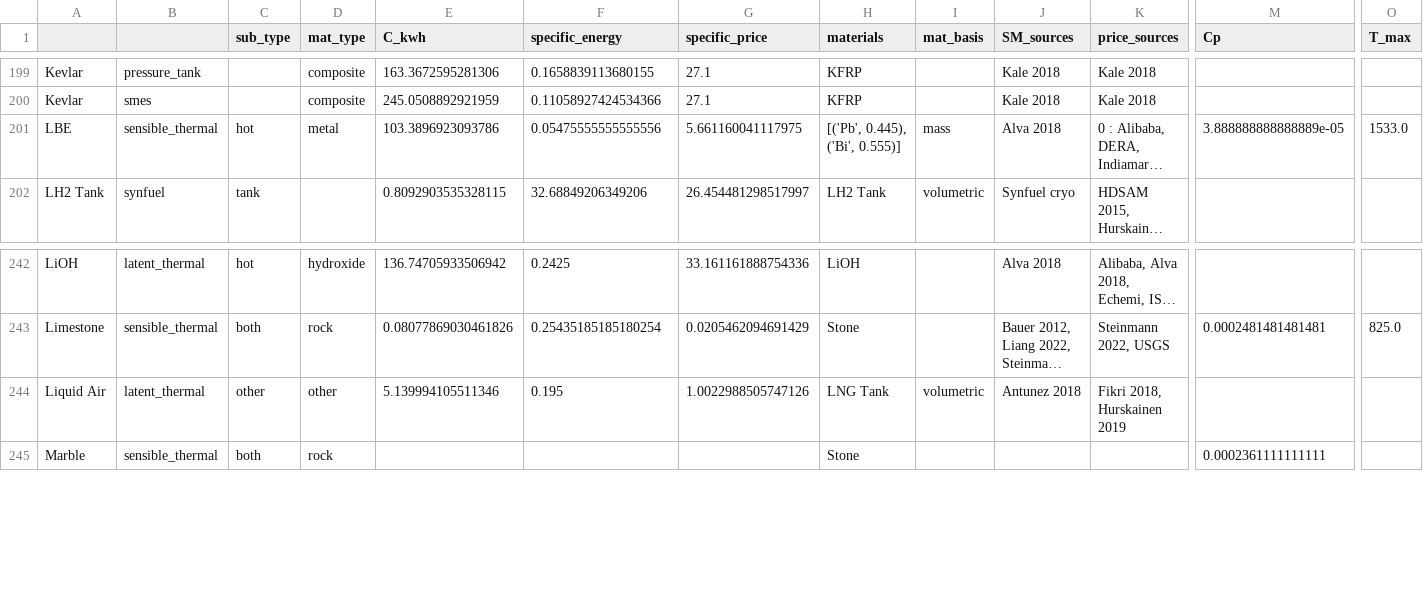
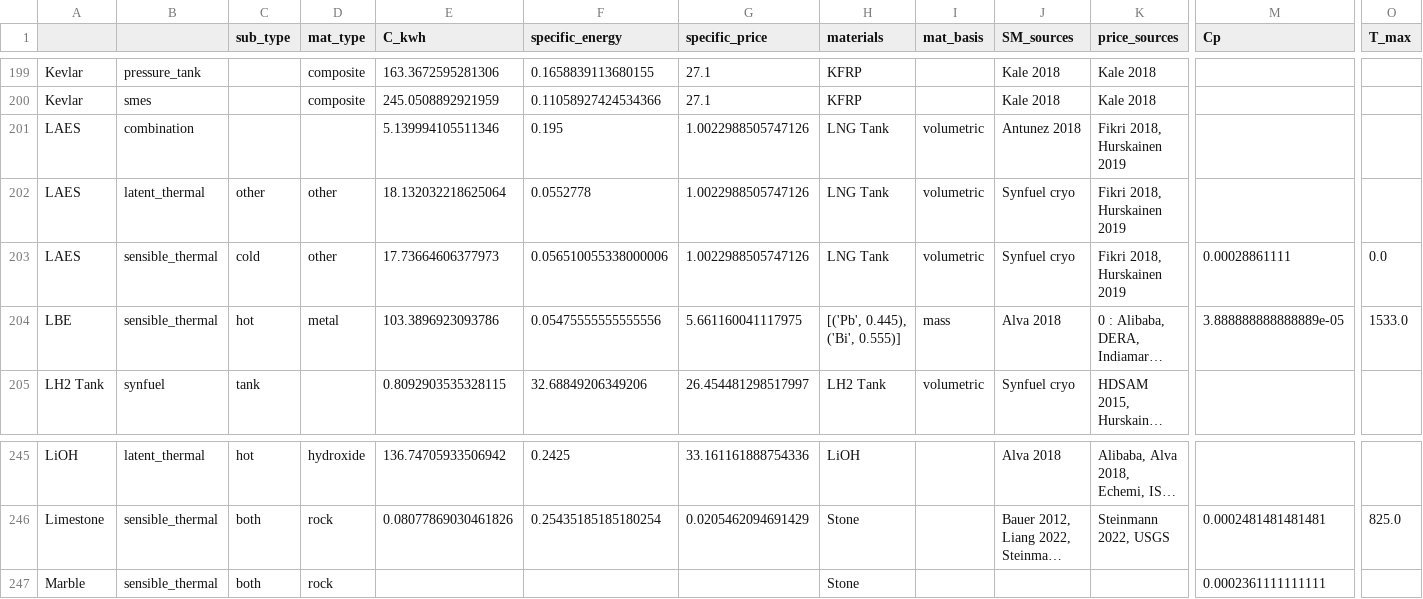
Before and after one commit to energy-storage-analysis/LDES-Survey, a CSV file: cap_cost/data_consolidated/SM_data.csv, drawn as a sheet; only a part is shown, gaps mark what is left out; long unchanged cells end in …; removed rows and columns are numbered as before the commit, all else as after; rows hold the shown columns only; the diff names each change by its address in the sheet, - before the commit and + after, or states it on an @@ line.

Commit message:
add separated sensible and latent LAES

```diff
--- a/cap_cost/data_consolidated/SM_data.csv
+++ b/cap_cost/data_consolidated/SM_data.csv
+row 201: LAES | combination |  |  | 5.139994105511346 | 0.195 | 1.0022988505747126 | LNG Tank | volumetric | Antunez 2018 | Fikri 2018, Hurskainen 2019
+row 202: LAES | latent_thermal | other | other | 18.132032218625064 | 0.0552778 | 1.0022988505747126 | LNG Tank | volumetric | Synfuel cryo | Fikri 2018, Hurskainen 2019
+row 203: LAES | sensible_thermal | cold | other | 17.73664606377973 | 0.056510055338000006 | 1.0022988505747126 | LNG Tank | volumetric | Synfuel cryo | Fikri 2018, Hurskainen 2019 | 0.00028861111 | 0.0
-row 244: Liquid Air | latent_thermal | other | other | 5.139994105511346 | 0.195 | 1.0022988505747126 | LNG Tank | volumetric | Antunez 2018 | Fikri 2018, Hurskainen 2019
```
Also changed, not shown: cap_cost/data_consolidated/mat_data.csv, 3 other files.
